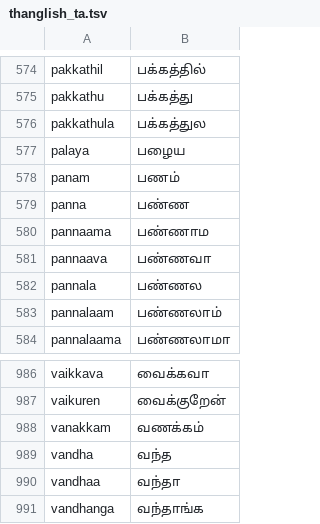
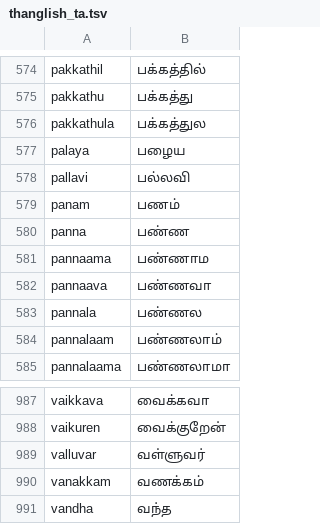
Before and after one commit to dhayalandhina/personalai, a TSV file: skills/voice/assets/thanglish_ta.tsv, drawn as a sheet; only a part is shown, gaps mark what is left out; the shorter side is filled out with more unchanged rows; the diff names each change by its address in the sheet, - before the commit and + after, or states it on an @@ line.

```diff
--- a/skills/voice/assets/thanglish_ta.tsv
+++ b/skills/voice/assets/thanglish_ta.tsv
+row 578: pallavi | பல்லவி
+row 989: valluvar | வள்ளுவர்
```
Also changed, not shown: 1 other file.
